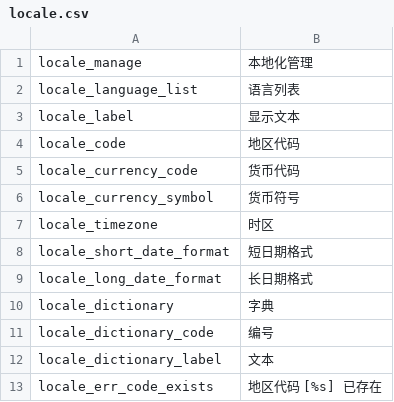
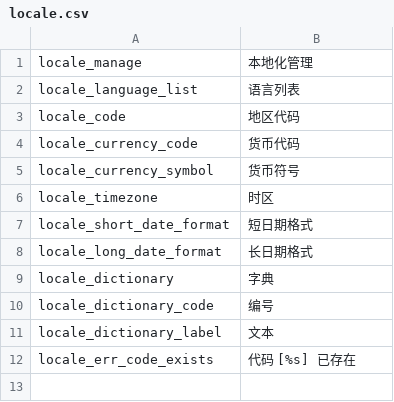
Before and after one commit to ixiangs/ecleague, a CSV file: locale/zh-CN/locale.csv, drawn as a sheet.

Commit message:
1.Locale组件开发中 2.重构Html组件

```diff
--- a/locale/zh-CN/locale.csv
+++ b/locale/zh-CN/locale.csv
@@ -2,3 +2,2 @@ locale_manage,本地化管理
 locale_language_list,语言列表
-locale_label,显示文本
 locale_code,地区代码
@@ -12,2 +11,2 @@ locale_dictionary_code,编号
 locale_dictionary_label,文本
-locale_err_code_exists,地区代码 [%s] 已存在
+locale_err_code_exists,代码 [%s] 已存在
```
Also changed, not shown: locale/zh-CN/default.csv, 13 other files.
